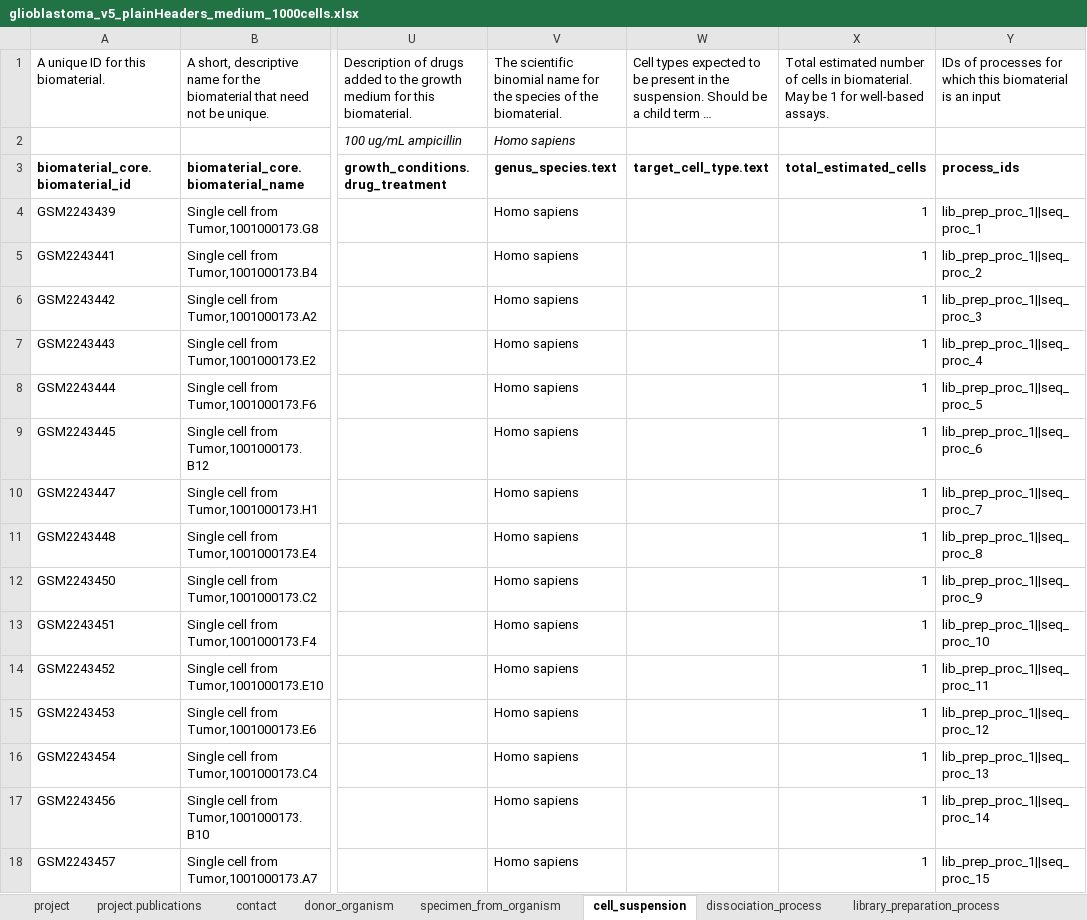
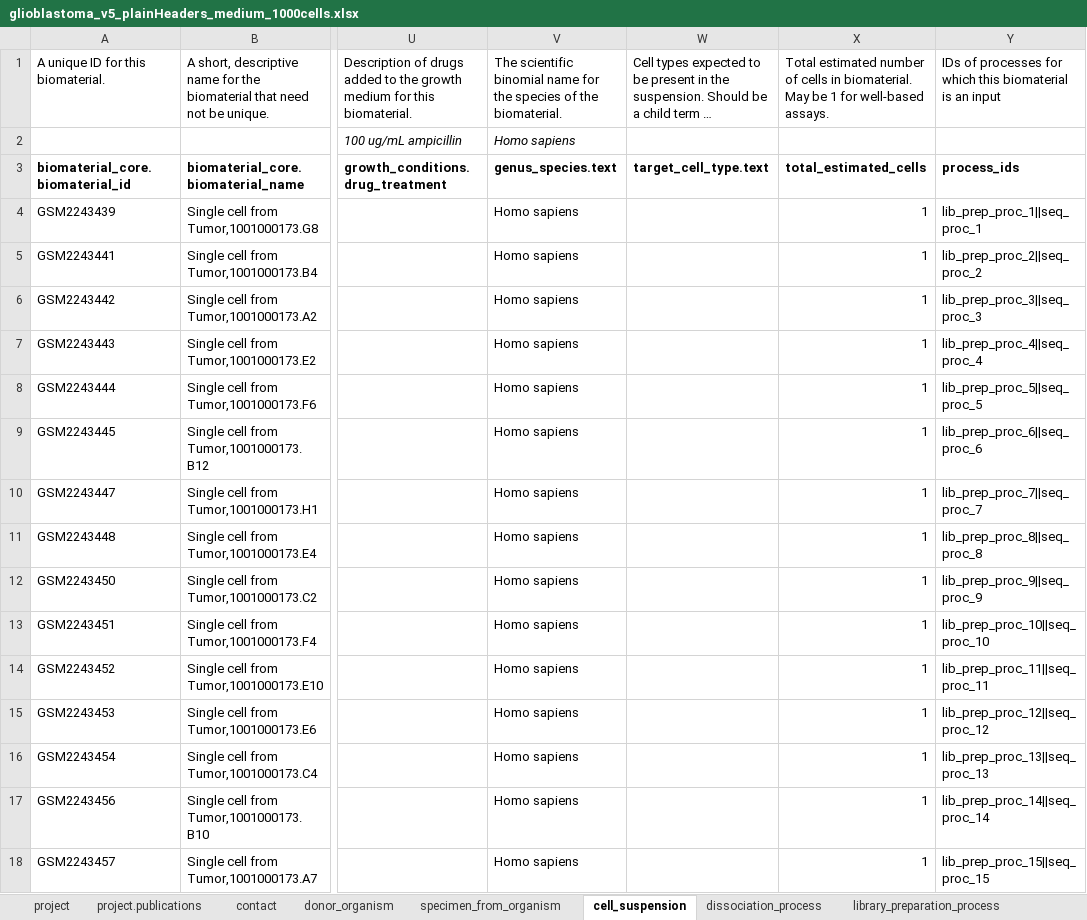
Before and after one commit to HumanCellAtlas/metadata-schema, an Excel workbook: examples/spreadsheets/v5/filled/preview_testing/glioblastoma_v5_plainHeaders_medium_1000cells.xlsx, sheet cell_suspension, drawn as a sheet; only a part is shown, gaps mark what is left out; long unchanged cells end in …; values as stored, in another font and other column widths than the file's, no borders; the diff covers the shown part only; the diff names each change by its address in the sheet, - before the commit and + after, or states it on an @@ line.

Commit message:
Expanded processes in glibo 2 and 1000 cell sheets.

```diff
--- a/examples/spreadsheets/v5/filled/preview_testing/glioblastoma_v5_plainHeaders_medium_1000cells.xlsx (sheet cell_suspension)
+++ b/examples/spreadsheets/v5/filled/preview_testing/glioblastoma_v5_plainHeaders_medium_1000cells.xlsx (sheet cell_suspension)
-Y5: lib_prep_proc_1||seq_proc_2
+Y5: lib_prep_proc_2||seq_proc_2
-Y6: lib_prep_proc_1||seq_proc_3
+Y6: lib_prep_proc_3||seq_proc_3
-Y7: lib_prep_proc_1||seq_proc_4
+Y7: lib_prep_proc_4||seq_proc_4
-Y8: lib_prep_proc_1||seq_proc_5
+Y8: lib_prep_proc_5||seq_proc_5
-Y9: lib_prep_proc_1||seq_proc_6
+Y9: lib_prep_proc_6||seq_proc_6
-Y10: lib_prep_proc_1||seq_proc_7
+Y10: lib_prep_proc_7||seq_proc_7
-Y11: lib_prep_proc_1||seq_proc_8
+Y11: lib_prep_proc_8||seq_proc_8
-Y12: lib_prep_proc_1||seq_proc_9
+Y12: lib_prep_proc_9||seq_proc_9
-Y13: lib_prep_proc_1||seq_proc_10
+Y13: lib_prep_proc_10||seq_proc_10
-Y14: lib_prep_proc_1||seq_proc_11
+Y14: lib_prep_proc_11||seq_proc_11
-Y15: lib_prep_proc_1||seq_proc_12
+Y15: lib_prep_proc_12||seq_proc_12
-Y16: lib_prep_proc_1||seq_proc_13
+Y16: lib_prep_proc_13||seq_proc_13
-Y17: lib_prep_proc_1||seq_proc_14
+Y17: lib_prep_proc_14||seq_proc_14
-Y18: lib_prep_proc_1||seq_proc_15
+Y18: lib_prep_proc_15||seq_proc_15
```
Also changed, not shown: 985 edited cells elsewhere in this sheet, sheet library_preparation_process, sheet dissociation_process, sheet specimen_from_organism, examples/spreadsheets/v5/filled/preview_testing/glioblastoma_v5_plainHeaders_small_2cells.xlsx.
